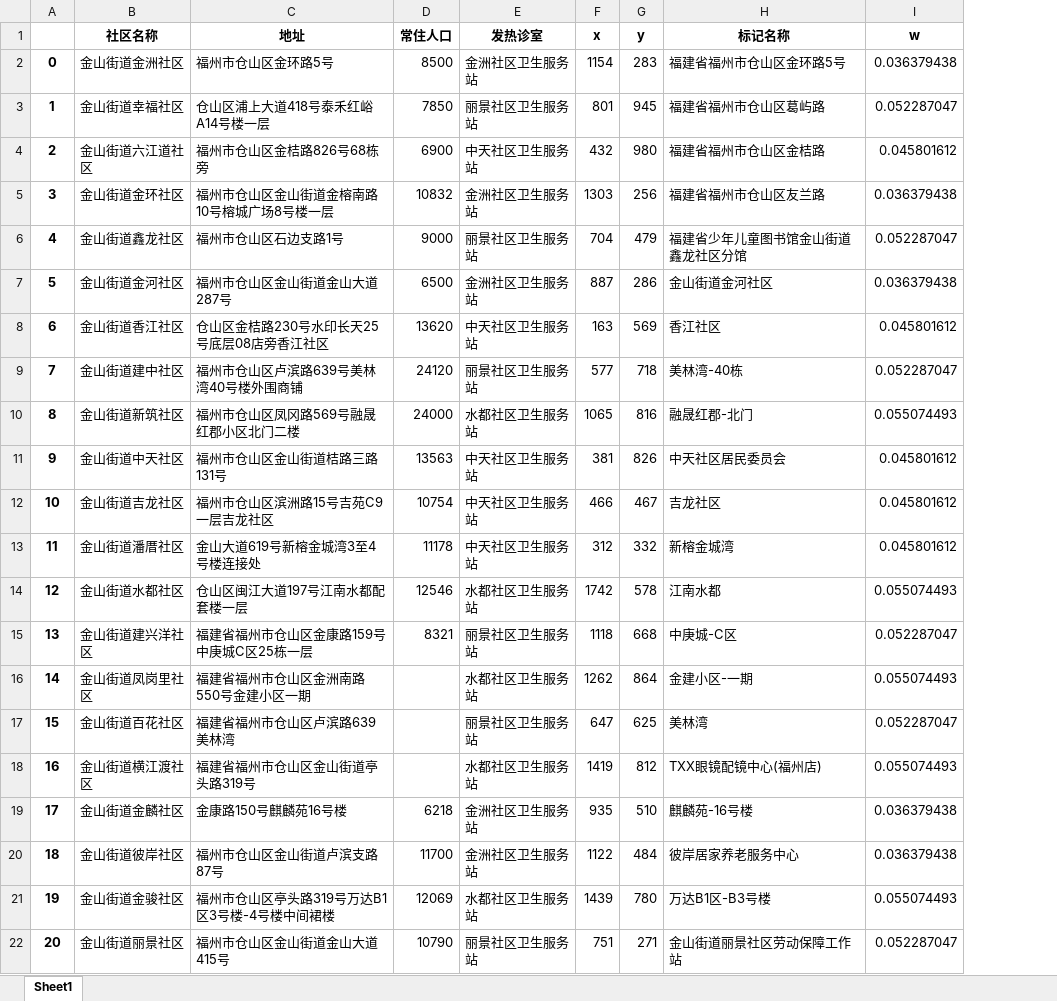
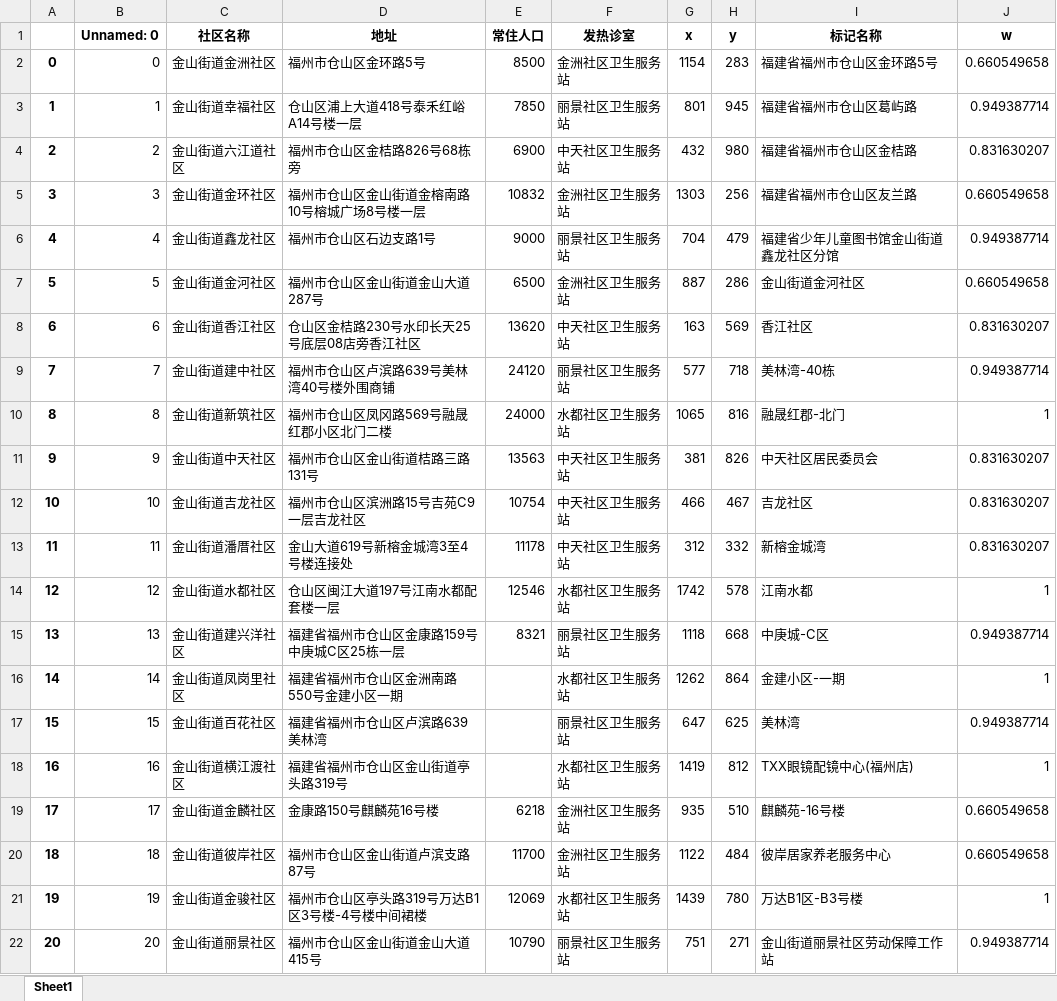
Before and after one commit to keke1022/DWP, an Excel workbook: community.xlsx, sheet Sheet1, drawn as a sheet; values as stored, in another font and other column widths than the file's, no borders; addresses are those after the commit; the diff names each change by its address in the sheet, - before the commit and + after, or states it on an @@ line.

```diff
--- a/community.xlsx (sheet Sheet1)
+++ b/community.xlsx (sheet Sheet1)
+column B (Unnamed: 0), rows 2-22: 0 | 1 | 2 | 3 | 4 | 5 | 6 | 7 | 8 | 9 | 10 | 11 | 12 | 13 | 14 | 15 | 16 | 17 | 18 | 19 | 20
-J2 (w): 0.036379438
+J2 (w): 0.660549658
-J3 (w): 0.052287047
+J3 (w): 0.949387714
-J4 (w): 0.045801612
+J4 (w): 0.831630207
-J5 (w): 0.036379438
+J5 (w): 0.660549658
-J6 (w): 0.052287047
+J6 (w): 0.949387714
-J7 (w): 0.036379438
+J7 (w): 0.660549658
-J8 (w): 0.045801612
+J8 (w): 0.831630207
-J9 (w): 0.052287047
+J9 (w): 0.949387714
-J10 (w): 0.055074493
+J10 (w): 1
-J11:J13 (w): 0.045801612
+J11:J13 (w): 0.831630207
-J14 (w): 0.055074493
+J14 (w): 1
-J15 (w): 0.052287047
+J15 (w): 0.949387714
-J16 (w): 0.055074493
+J16 (w): 1
-J17 (w): 0.052287047
+J17 (w): 0.949387714
-J18 (w): 0.055074493
+J18 (w): 1
-J19:J20 (w): 0.036379438
+J19:J20 (w): 0.660549658
-J21 (w): 0.055074493
+J21 (w): 1
-J22 (w): 0.052287047
+J22 (w): 0.949387714
```
Also changed, not shown: 4 other files.
